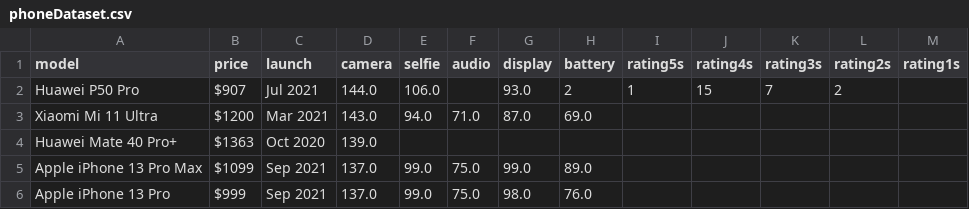
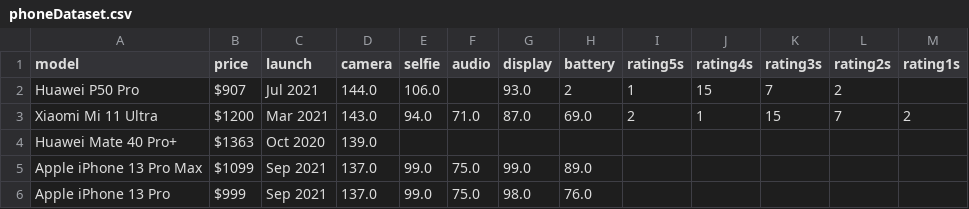
Before and after one commit to eduardom4020/SituatedDataVis, a CSV file: src/server/src/data/phoneDataset.csv, drawn as a sheet; only a part is shown.

```diff
--- a/src/server/src/data/phoneDataset.csv
+++ b/src/server/src/data/phoneDataset.csv
@@ -2,3 +2,3 @@ model,price,launch,camera,selfie,audio,display,battery,rating5s,rating4s,rating3
 Huawei P50 Pro,$907,Jul 2021,144.0,106.0,,93.0,2,1,15,7,2
-Xiaomi Mi 11 Ultra,$1200,Mar 2021,143.0,94.0,71.0,87.0,69.0,,,,,
+Xiaomi Mi 11 Ultra,$1200,Mar 2021,143.0,94.0,71.0,87.0,69.0,2,1,15,7,2
 Huawei Mate 40 Pro+,$1363,Oct 2020,139.0,,,,,,,,,
```
Also changed, not shown: 9 other files.
